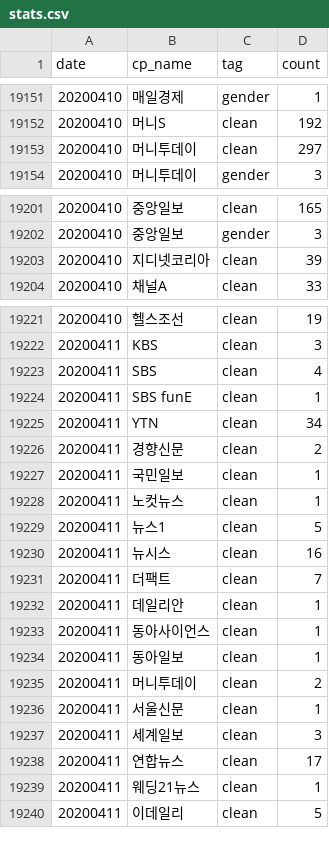
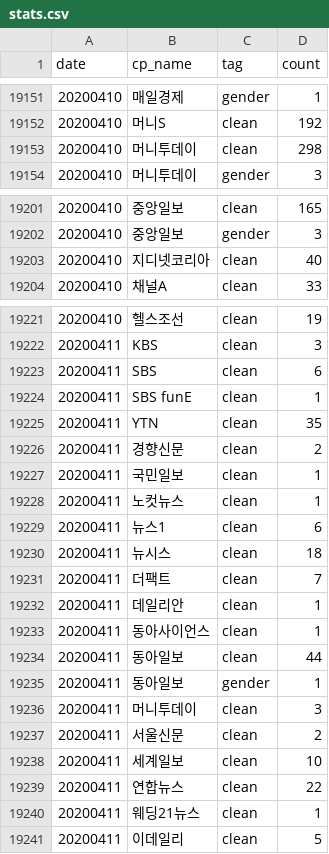
Before and after one commit to misogynyX/done-it-again, a CSV file: docs/_data/stats.csv, drawn as a sheet; only a part is shown, gaps mark what is left out; the diff covers the shown part only.

```diff
--- a/docs/_data/stats.csv
+++ b/docs/_data/stats.csv
@@ -19152,3 +19152,3 @@ date,cp_name,tag,count
 20200410,머니S,clean,192
-20200410,머니투데이,clean,297
+20200410,머니투데이,clean,298
 20200410,머니투데이,gender,3
@@ -19202,3 +19202,3 @@ date,cp_name,tag,count
 20200410,중앙일보,gender,3
-20200410,지디넷코리아,clean,39
+20200410,지디넷코리아,clean,40
 20200410,채널A,clean,33
@@ -19222,5 +19222,5 @@ date,cp_name,tag,count
 20200411,KBS,clean,3
-20200411,SBS,clean,4
+20200411,SBS,clean,6
 20200411,SBS funE,clean,1
-20200411,YTN,clean,34
+20200411,YTN,clean,35
 20200411,경향신문,clean,2
@@ -19228,4 +19228,4 @@ date,cp_name,tag,count
 20200411,노컷뉴스,clean,1
-20200411,뉴스1,clean,5
-20200411,뉴시스,clean,16
+20200411,뉴스1,clean,6
+20200411,뉴시스,clean,18
 20200411,더팩트,clean,7
@@ -19233,7 +19233,8 @@ date,cp_name,tag,count
 20200411,동아사이언스,clean,1
-20200411,동아일보,clean,1
-20200411,머니투데이,clean,2
-20200411,서울신문,clean,1
-20200411,세계일보,clean,3
-20200411,연합뉴스,clean,17
+20200411,동아일보,clean,44
+20200411,동아일보,gender,1
+20200411,머니투데이,clean,3
+20200411,서울신문,clean,2
+20200411,세계일보,clean,10
+20200411,연합뉴스,clean,22
 20200411,웨딩21뉴스,clean,1
```
Also changed, not shown: 1 edited cell elsewhere in this file, docs/_data/stats_best_cps.csv, docs/_data/stats_daily.csv, 2 other files.
